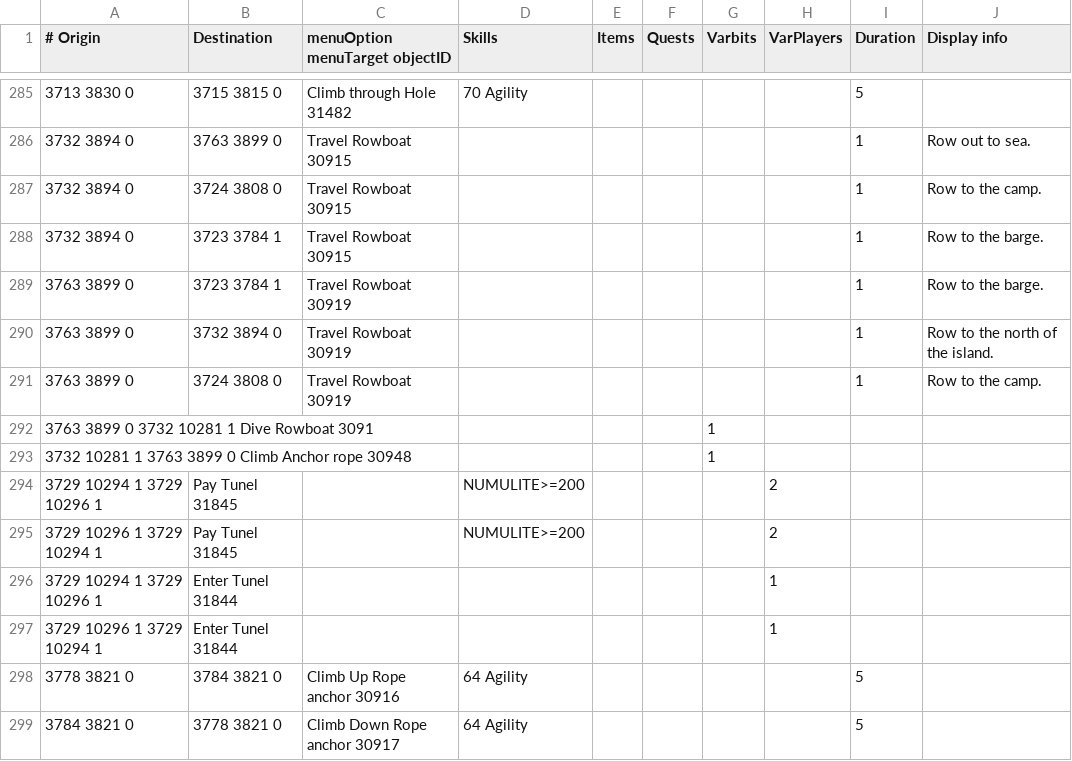
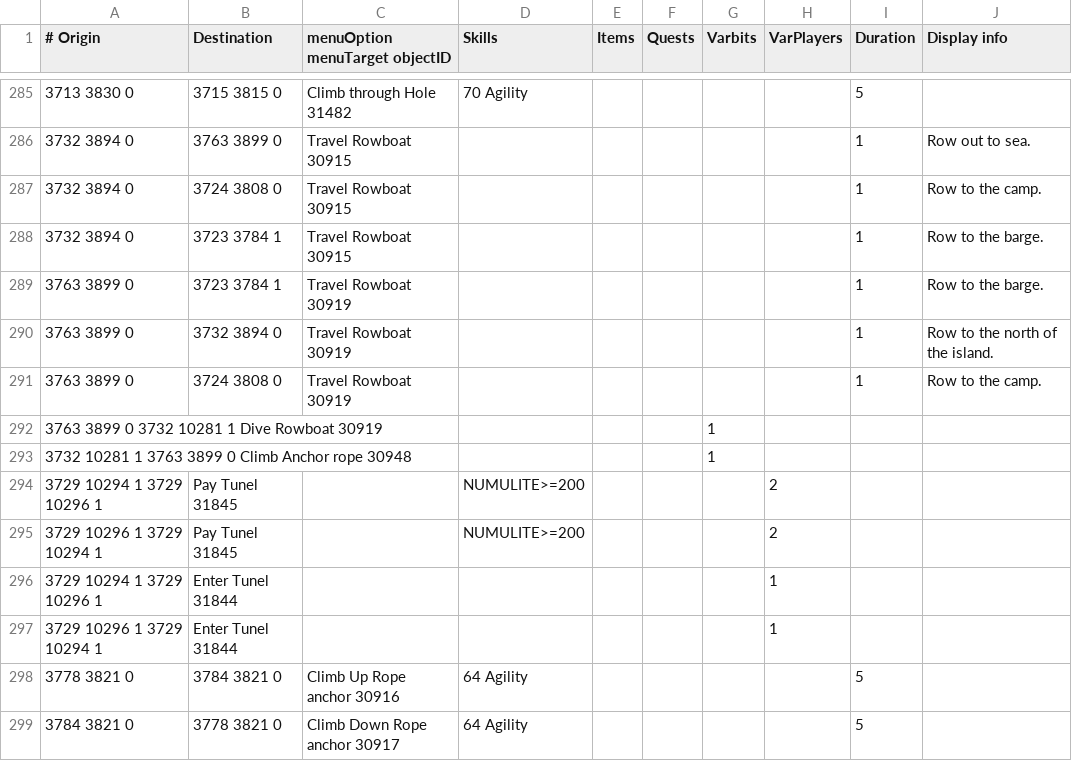
Before and after one commit to twilite-plugins/custom-transports, a TSV file: custom-transports.tsv, drawn as a sheet; only a part is shown, gaps mark what is left out.

Commit message:
Update custom-transports.tsv

```diff
--- a/custom-transports.tsv
+++ b/custom-transports.tsv
@@ -291,3 +291,3 @@
 3763 3899 0	3724 3808 0	Travel Rowboat 30919						1	Row to the camp.
-3763 3899 0 3732 10281 1 Dive Rowboat 3091						1	
+3763 3899 0 3732 10281 1 Dive Rowboat 30919						1	
 3732 10281 1 3763 3899 0 Climb Anchor rope 30948						1	
```
